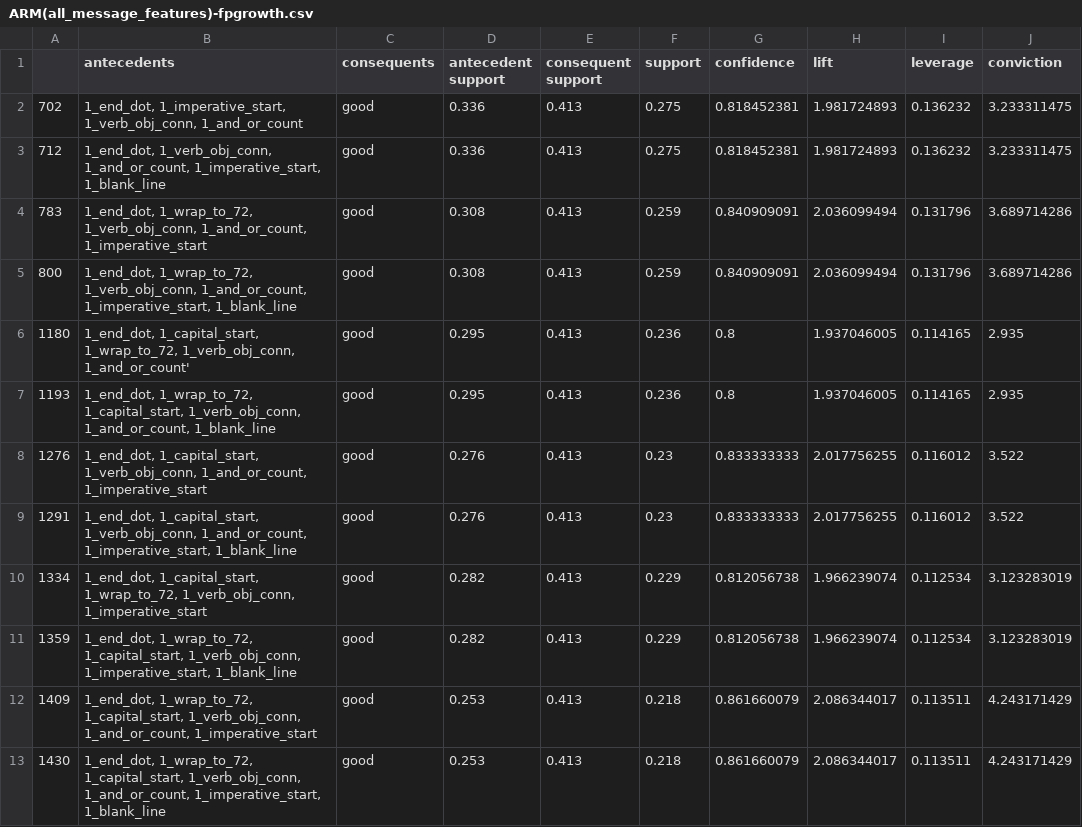
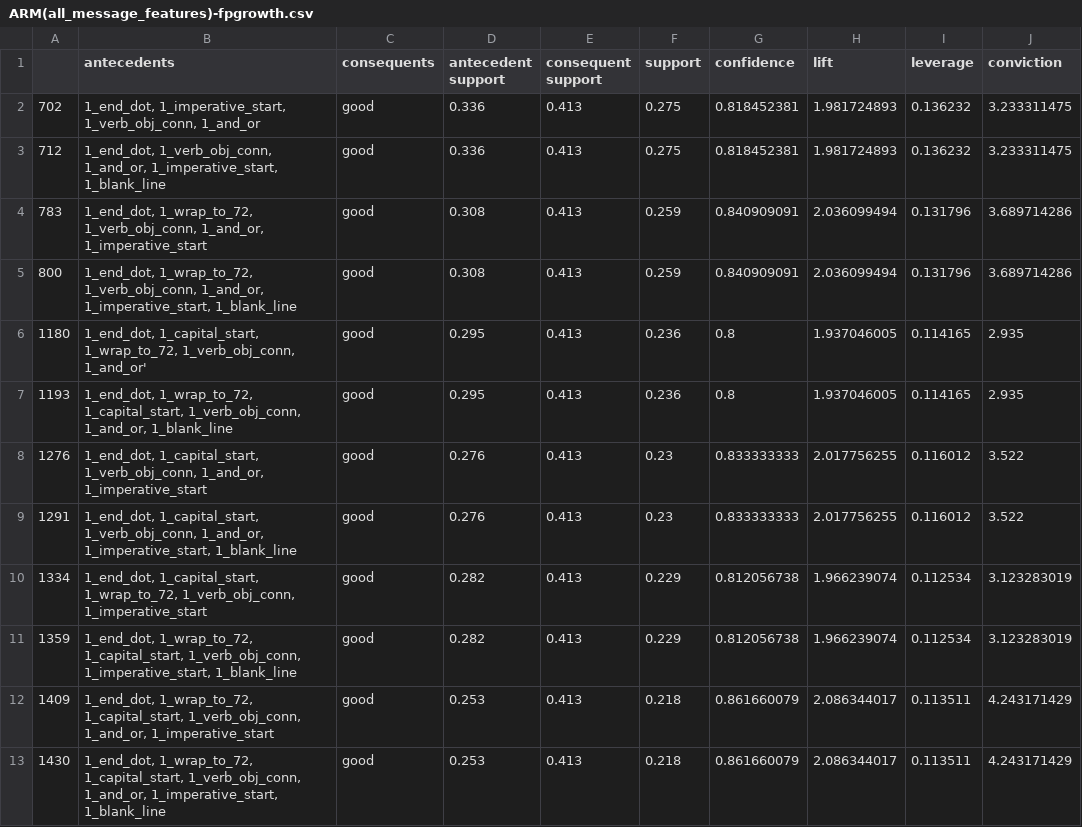
Before and after one commit to jeankhechfe/commit-quality, a CSV file: jupyter_notebook/ARM(all_message_features)-fpgrowth.csv, drawn as a sheet.

```diff
--- a/jupyter_notebook/ARM(all_message_features)-fpgrowth.csv
+++ b/jupyter_notebook/ARM(all_message_features)-fpgrowth.csv
@@ -1,13 +1,13 @@
 ,antecedents,consequents,antecedent support,consequent support,support,confidence,lift,leverage,conviction
-702,"1_end_dot,  1_imperative_start,  1_verb_obj_conn,  1_and_or_count",good,0.336,0.413,0.275,0.818452381,1.981724893,0.136232,3.233311475
-712,"1_end_dot,  1_verb_obj_conn,  1_and_or_count,  1_imperative_start,  1_blank_line",good,0.336,0.413,0.275,0.818452381,1.981724893,0.136232,3.233311475
-783,"1_end_dot,  1_wrap_to_72,  1_verb_obj_conn,  1_and_or_count,  1_imperative_start",good,0.308,0.413,0.259,0.840909091,2.036099494,0.131796,3.689714286
-800,"1_end_dot,  1_wrap_to_72,  1_verb_obj_conn,  1_and_or_count,  1_imperative_start,  1_blank_line",good,0.308,0.413,0.259,0.840909091,2.036099494,0.131796,3.689714286
-1180,"1_end_dot,  1_capital_start,  1_wrap_to_72,  1_verb_obj_conn,  1_and_or_count'",good,0.295,0.413,0.236,0.8,1.937046005,0.114165,2.935
-1193,"1_end_dot,  1_wrap_to_72,  1_capital_start,  1_verb_obj_conn,  1_and_or_count,  1_blank_line",good,0.295,0.413,0.236,0.8,1.937046005,0.114165,2.935
-1276,"1_end_dot,  1_capital_start,  1_verb_obj_conn,  1_and_or_count,  1_imperative_start",good,0.276,0.413,0.23,0.833333333,2.017756255,0.116012,3.522
-1291,"1_end_dot,  1_capital_start,  1_verb_obj_conn,  1_and_or_count,  1_imperative_start,  1_blank_line",good,0.276,0.413,0.23,0.833333333,2.017756255,0.116012,3.522
+702,"1_end_dot,  1_imperative_start,  1_verb_obj_conn,  1_and_or",good,0.336,0.413,0.275,0.818452381,1.981724893,0.136232,3.233311475
+712,"1_end_dot,  1_verb_obj_conn,  1_and_or,  1_imperative_start,  1_blank_line",good,0.336,0.413,0.275,0.818452381,1.981724893,0.136232,3.233311475
+783,"1_end_dot,  1_wrap_to_72,  1_verb_obj_conn,  1_and_or,  1_imperative_start",good,0.308,0.413,0.259,0.840909091,2.036099494,0.131796,3.689714286
+800,"1_end_dot,  1_wrap_to_72,  1_verb_obj_conn,  1_and_or,  1_imperative_start,  1_blank_line",good,0.308,0.413,0.259,0.840909091,2.036099494,0.131796,3.689714286
+1180,"1_end_dot,  1_capital_start,  1_wrap_to_72,  1_verb_obj_conn,  1_and_or'",good,0.295,0.413,0.236,0.8,1.937046005,0.114165,2.935
+1193,"1_end_dot,  1_wrap_to_72,  1_capital_start,  1_verb_obj_conn,  1_and_or,  1_blank_line",good,0.295,0.413,0.236,0.8,1.937046005,0.114165,2.935
+1276,"1_end_dot,  1_capital_start,  1_verb_obj_conn,  1_and_or,  1_imperative_start",good,0.276,0.413,0.23,0.833333333,2.017756255,0.116012,3.522
+1291,"1_end_dot,  1_capital_start,  1_verb_obj_conn,  1_and_or,  1_imperative_start,  1_blank_line",good,0.276,0.413,0.23,0.833333333,2.017756255,0.116012,3.522
 1334,"1_end_dot,  1_capital_start,  1_wrap_to_72,  1_verb_obj_conn,  1_imperative_start",good,0.282,0.413,0.229,0.812056738,1.966239074,0.112534,3.123283019
 1359,"1_end_dot,  1_wrap_to_72,  1_capital_start,  1_verb_obj_conn,  1_imperative_start,  1_blank_line",good,0.282,0.413,0.229,0.812056738,1.966239074,0.112534,3.123283019
-1409,"1_end_dot,  1_wrap_to_72,  1_capital_start,  1_verb_obj_conn,  1_and_or_count,  1_imperative_start",good,0.253,0.413,0.218,0.861660079,2.086344017,0.113511,4.243171429
-1430,"1_end_dot,  1_wrap_to_72,  1_capital_start,  1_verb_obj_conn,  1_and_or_count,  1_imperative_start,  1_blank_line",good,0.253,0.413,0.218,0.861660079,2.086344017,0.113511,4.243171429
+1409,"1_end_dot,  1_wrap_to_72,  1_capital_start,  1_verb_obj_conn,  1_and_or,  1_imperative_start",good,0.253,0.413,0.218,0.861660079,2.086344017,0.113511,4.243171429
+1430,"1_end_dot,  1_wrap_to_72,  1_capital_start,  1_verb_obj_conn,  1_and_or,  1_imperative_start,  1_blank_line",good,0.253,0.413,0.218,0.861660079,2.086344017,0.113511,4.243171429
```
Also changed, not shown: data/commits (tagged).csv, data/commits msg_only(new tags).csv, 16 other files.
